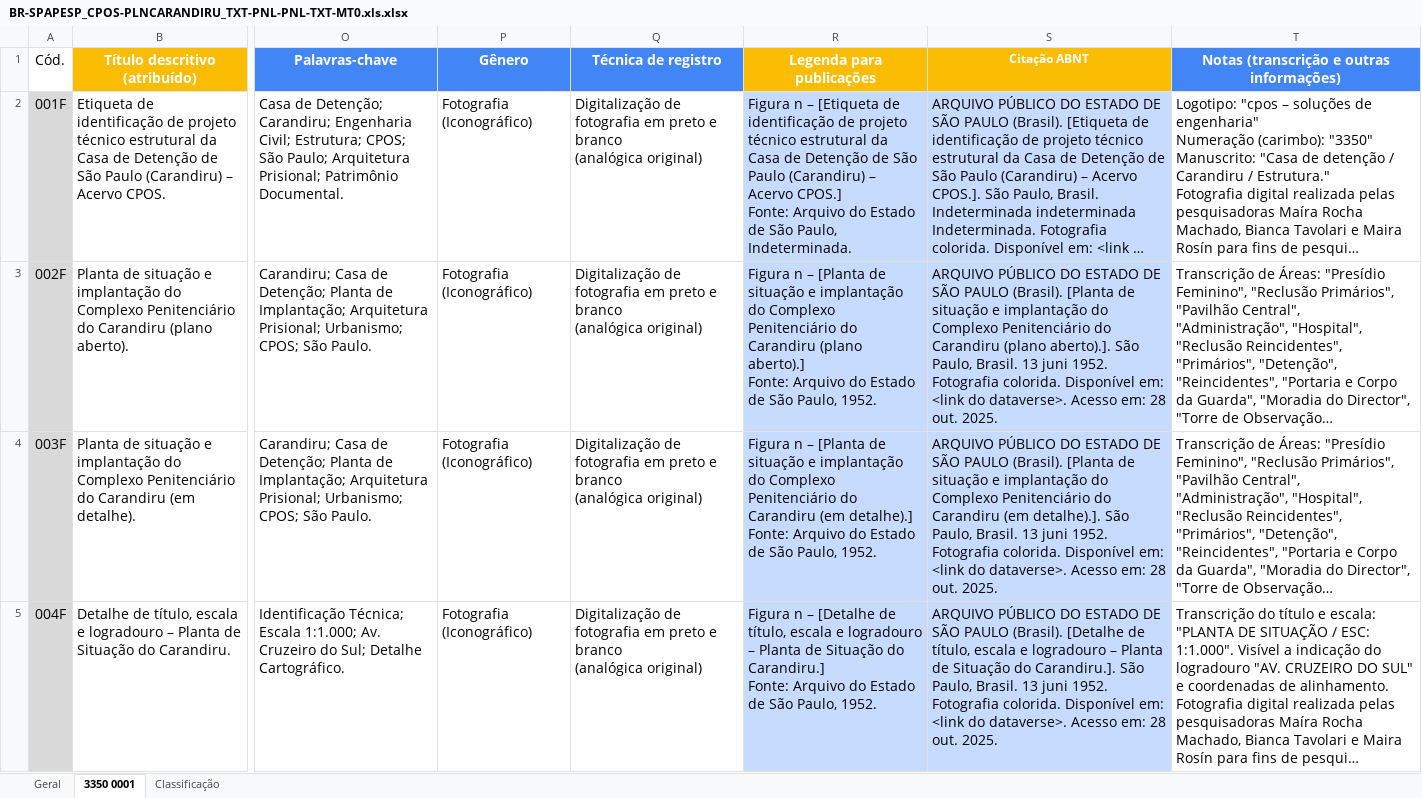
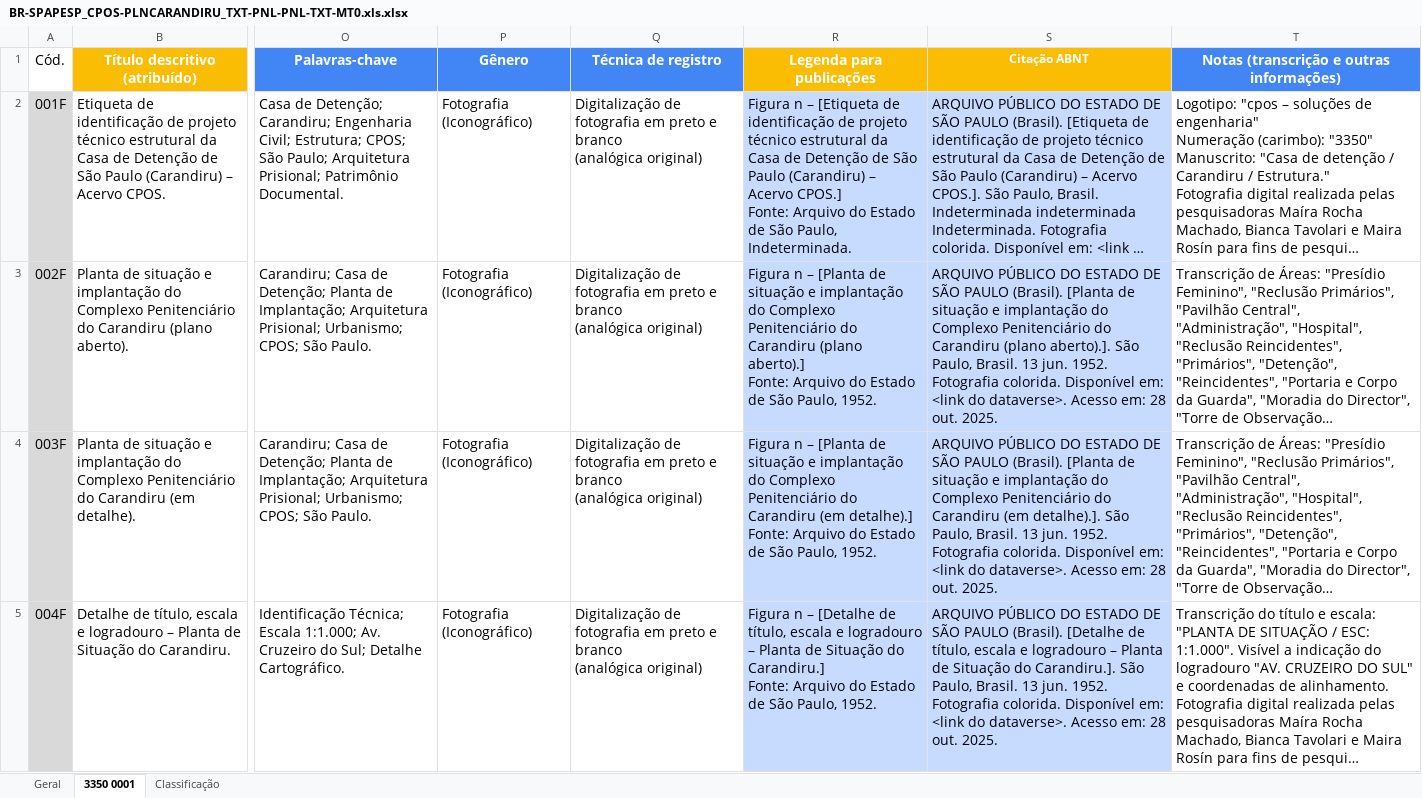
Before and after one commit to mmillenaa/inventory-and-statistics, an Excel workbook: BR-SPAPESP_CPOS-PLNCARANDIRU_TXT-PNL-PNL-TXT-MT0.xls.xlsx, sheet 3350 0001, drawn as a sheet; only a part is shown, gaps mark what is left out; long unchanged cells end in …; values as stored, in another font and other column widths than the file's, no borders; charts and pictures not drawn; the diff covers the shown part only; the diff names each change by its address in the sheet, - before the commit and + after, or states it on an @@ line.

```diff
--- a/BR-SPAPESP_CPOS-PLNCARANDIRU_TXT-PNL-PNL-TXT-MT0.xls.xlsx (sheet 3350 0001)
+++ b/BR-SPAPESP_CPOS-PLNCARANDIRU_TXT-PNL-PNL-TXT-MT0.xls.xlsx (sheet 3350 0001)
-S3 (Citação ABNT): …Brasil. 13 juni 1952. Fotografia…
+S3 (Citação ABNT): …Brasil. 13 jun. 1952. Fotografia…
-S4 (Citação ABNT): …Brasil. 13 juni 1952. Fotografia…
+S4 (Citação ABNT): …Brasil. 13 jun. 1952. Fotografia…
-S5 (Citação ABNT): …Brasil. 13 juni 1952. Fotografia…
+S5 (Citação ABNT): …Brasil. 13 jun. 1952. Fotografia…
```
Also changed, not shown: 9 edited cells elsewhere in this sheet, BR-SPAPESP_DASP-PENITPRE-CSDTCARANDIRU_TXT-PNL-PNL-TXT-MT0.xls.xlsx, BR-SPGPDVE_ARCOENGE-DEMOLICAO-CSDTCARANDIRU_TXT-PNL-PNL-TXT-MT0.xls.xlsx, 6 other files.
